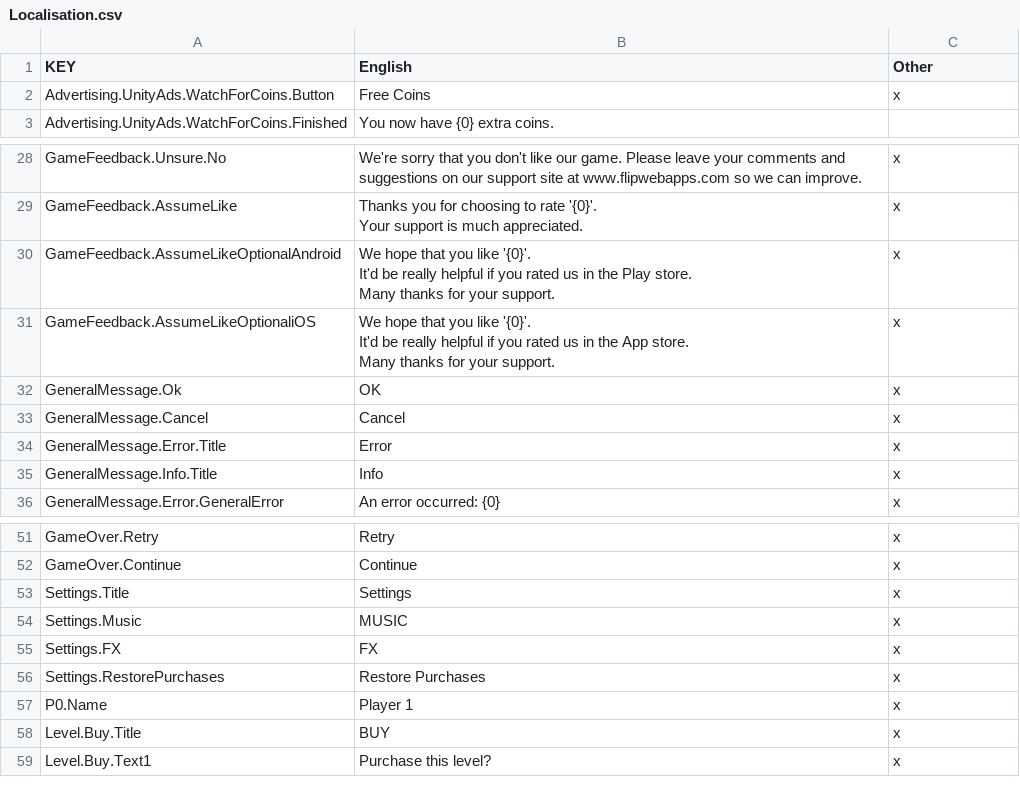
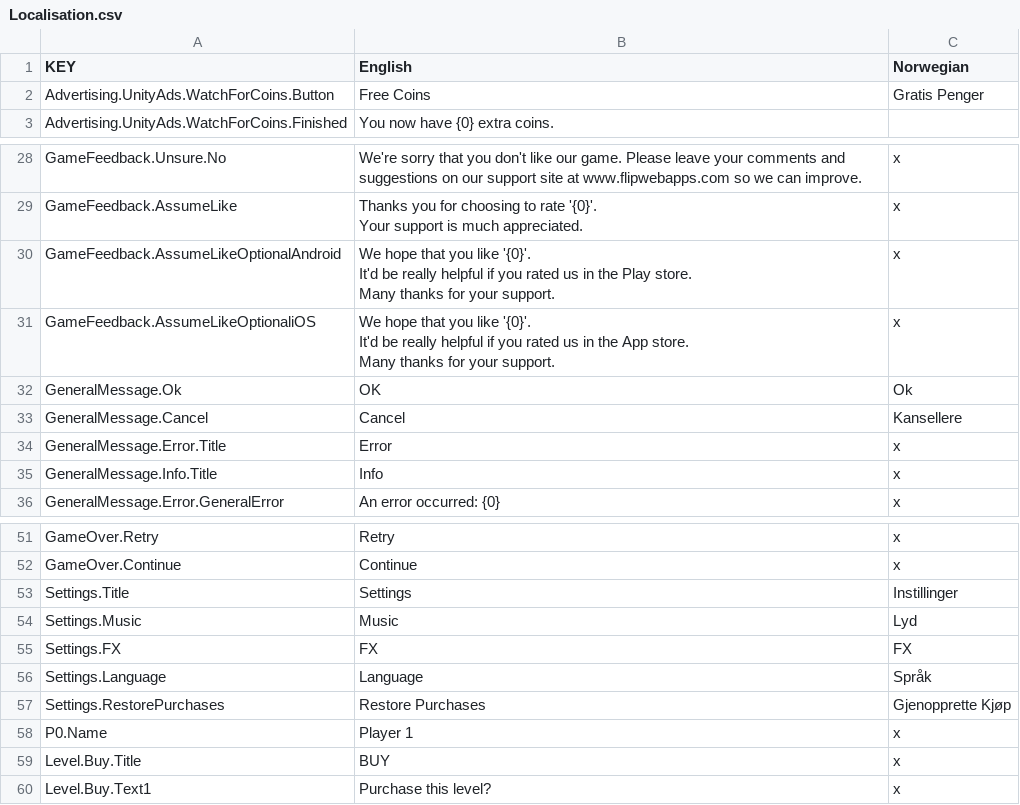
Before and after one commit to FlipWebApps/GameFramework, a CSV file: Resources/Default/Localisation.csv, drawn as a sheet; only a part is shown, gaps mark what is left out.

Commit message:
Localisation updates including dynamic settings option - Support for specifying localisations to use - Dynamic option in settings for setting language - EnableIfMultipleLanguages & OnButtonClickSetLanguage components - Localisation change notifications - Menu option for creating localisation file

```diff
--- a/Resources/Default/Localisation.csv
+++ b/Resources/Default/Localisation.csv
@@ -1,3 +1,3 @@
-KEY,English,Other
-Advertising.UnityAds.WatchForCoins.Button,Free Coins,x
+KEY,English,Norwegian
+Advertising.UnityAds.WatchForCoins.Button,Free Coins,Gratis Penger
 Advertising.UnityAds.WatchForCoins.Finished,You now have {0} extra coins.,
@@ -45,4 +45,4 @@ It'd be really helpful if you rated us in the App store.
 Many thanks for your support.",x
-GeneralMessage.Ok,OK,x
-GeneralMessage.Cancel,Cancel,x
+GeneralMessage.Ok,OK,Ok
+GeneralMessage.Cancel,Cancel,Kansellere
 GeneralMessage.Error.Title,Error,x
@@ -67,6 +67,7 @@ GameOver.Retry,Retry,x
 GameOver.Continue,Continue,x
-Settings.Title,Settings,x
-Settings.Music,MUSIC,x
-Settings.FX,FX,x
-Settings.RestorePurchases,Restore Purchases,x
+Settings.Title,Settings,Instillinger
+Settings.Music,Music,Lyd
+Settings.FX,FX,FX
+Settings.Language,Language,Språk
+Settings.RestorePurchases,Restore Purchases,Gjenopprette Kjøp
 P0.Name,Player 1,x
```
Also changed, not shown: 11 other files.
